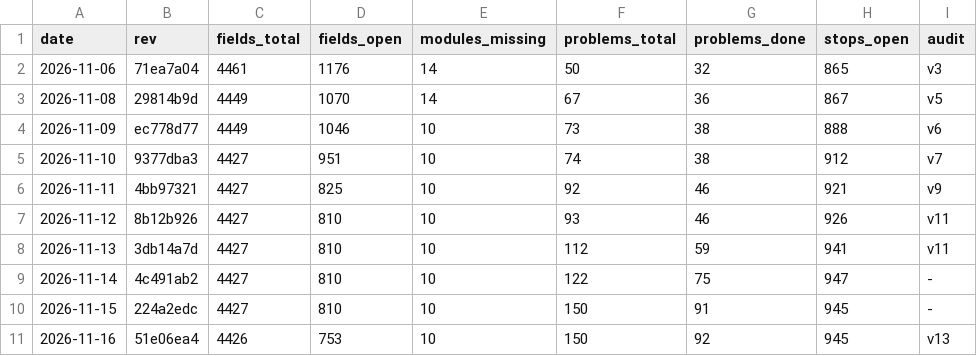
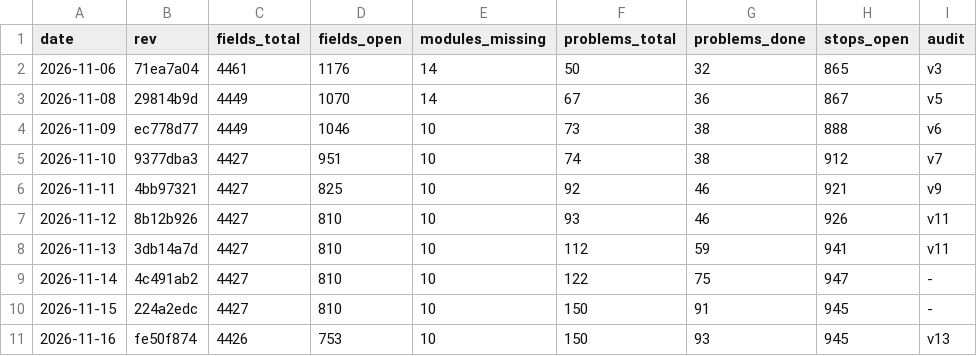
Before and after one commit to Bolebey/openbfme-godot, a TSV file: docs/ennorath/PROGRESS.tsv, drawn as a sheet; only a part is shown; the diff names each change by its address in the sheet, - before the commit and + after, or states it on an @@ line.

```diff
--- a/docs/ennorath/PROGRESS.tsv
+++ b/docs/ennorath/PROGRESS.tsv
-B11 (rev): 51e06ea4
+B11 (rev): fe50f874
-G11 (problems_done): 92
+G11 (problems_done): 93
```
